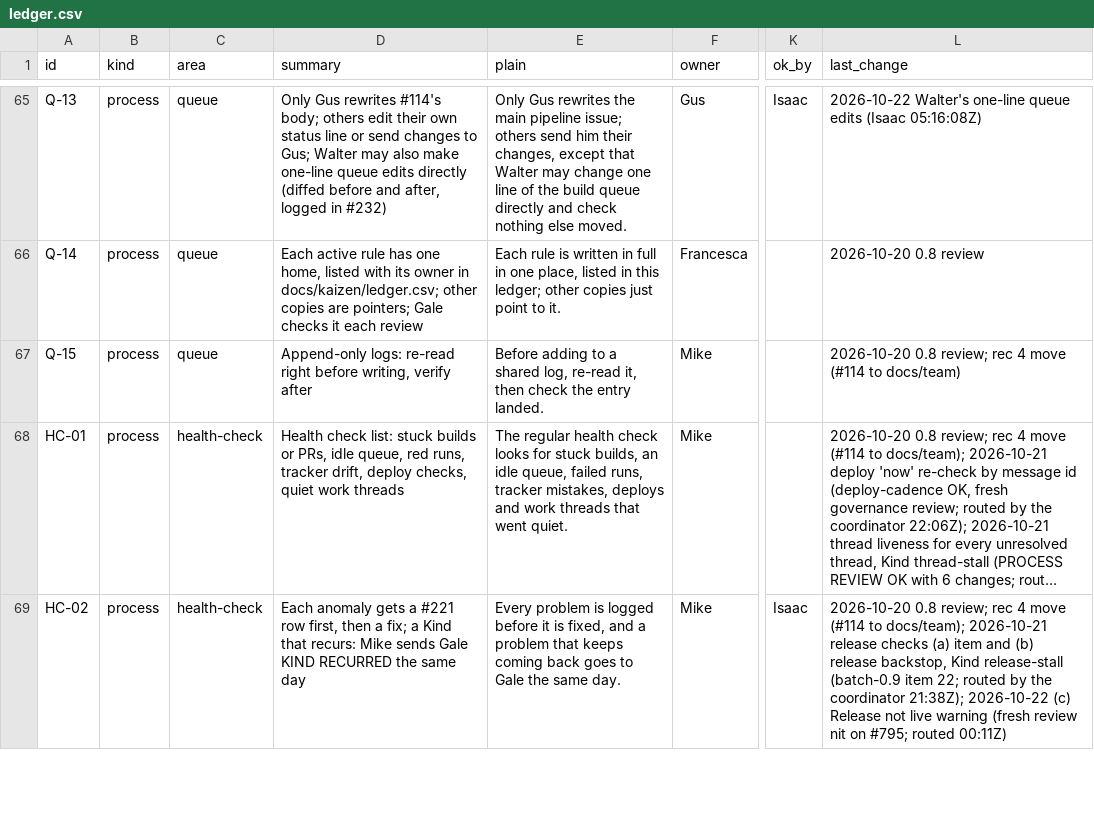
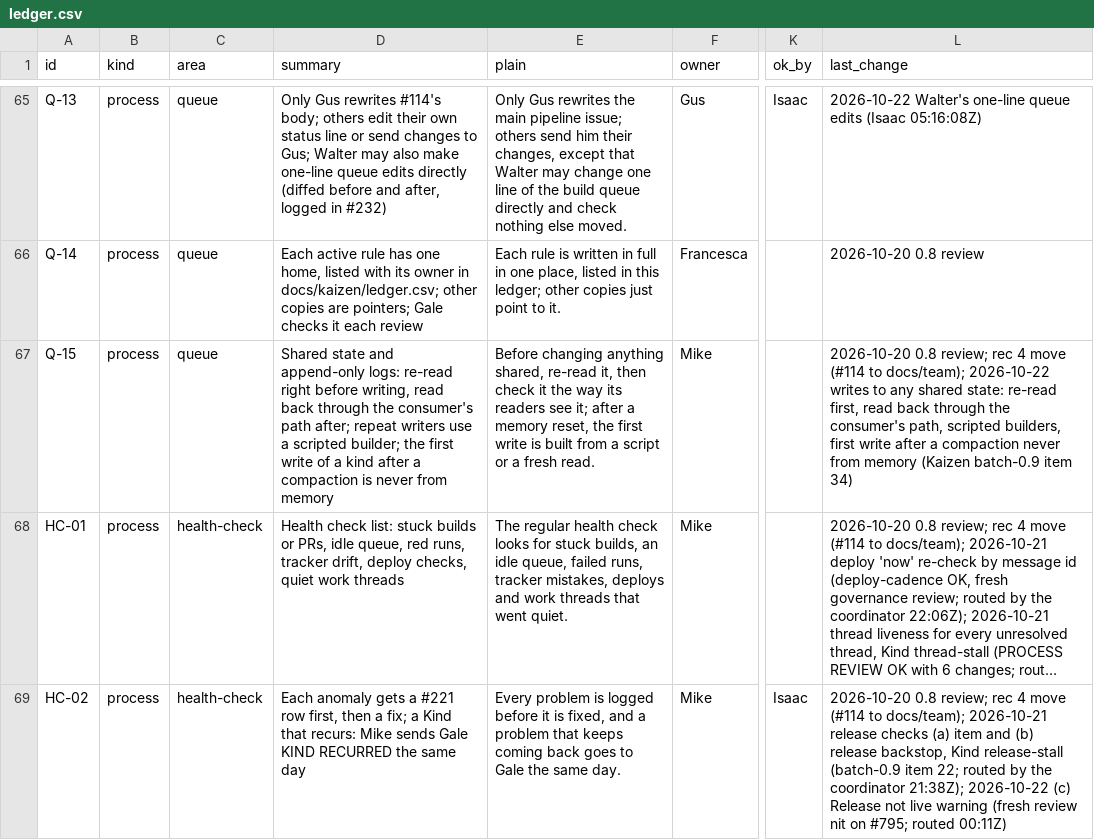
Before and after one commit to HackTheMeatball/daeva-companion, a CSV file: docs/kaizen/ledger.csv, drawn as a sheet; only a part is shown, gaps mark what is left out; long unchanged cells end in …; the diff names each change by its address in the sheet, - before the commit and + after, or states it on an @@ line.

```diff
--- a/docs/kaizen/ledger.csv
+++ b/docs/kaizen/ledger.csv
-D67 (summary): Append-only logs: re-read right before writing, verify after
+D67 (summary): Shared state and append-only logs: re-read right before writing, read back through the consumer's path after; repeat writers use a scripted builder; the first write of a kind after a compaction is never from memory
-E67 (plain): Before adding to a shared log, re-read it, then check the entry landed.
+E67 (plain): Before changing anything shared, re-read it, then check it the way its readers see it; after a memory reset, the first write is built from a script or a fresh read.
-L67 (last_change): …(#114 to docs/team)
+L67 (last_change): …(#114 to docs/team); 2026-10-22 writes to any shared state: re-read first, read back through the consumer's path, scripted builders, first write after a compaction never from memory (Kaizen batch-0.9 item 34)
```
Also changed, not shown: 2 other files.
